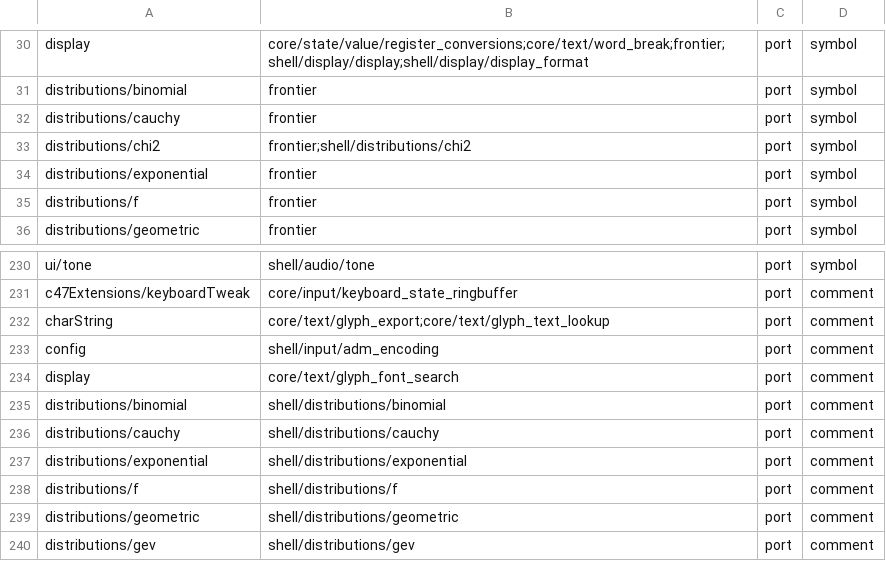
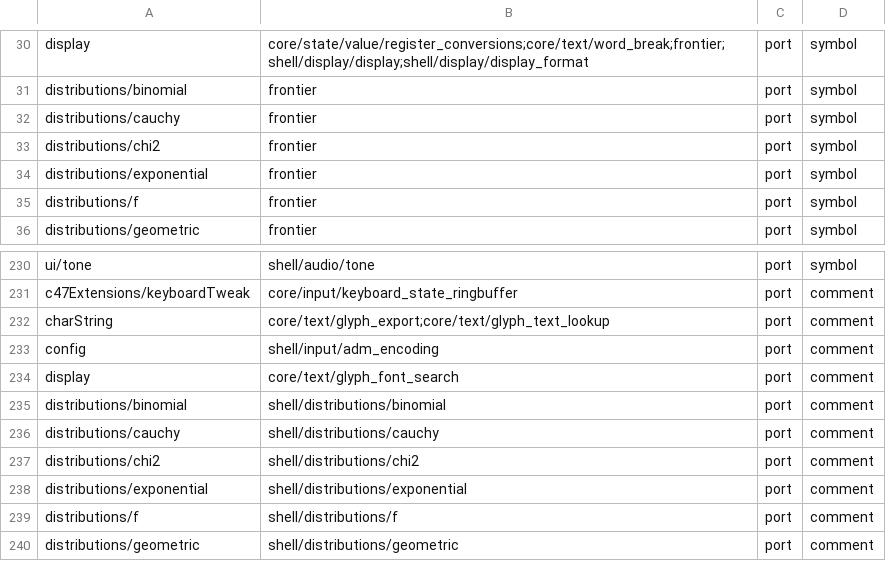
Before and after one commit to ppigazzini/z47, a TSV file: .github/project/upstream-correspondence.tsv, drawn as a sheet; only a part is shown, gaps mark what is left out; the shorter side is filled out with more unchanged rows.

```diff
--- a/.github/project/upstream-correspondence.tsv
+++ b/.github/project/upstream-correspondence.tsv
@@ -32,3 +32,3 @@ distributions/binomial	frontier	port	symbol
 distributions/cauchy	frontier	port	symbol
-distributions/chi2	frontier;shell/distributions/chi2	port	symbol
+distributions/chi2	frontier	port	symbol
 distributions/exponential	frontier	port	symbol
@@ -236,2 +236,3 @@ distributions/binomial	shell/distributions/binomial	port	comment
 distributions/cauchy	shell/distributions/cauchy	port	comment
+distributions/chi2	shell/distributions/chi2	port	comment
 distributions/exponential	shell/distributions/exponential	port	comment
```
Also changed, not shown: .github/project/upstream-port-ledger.tsv, 35 other files.
